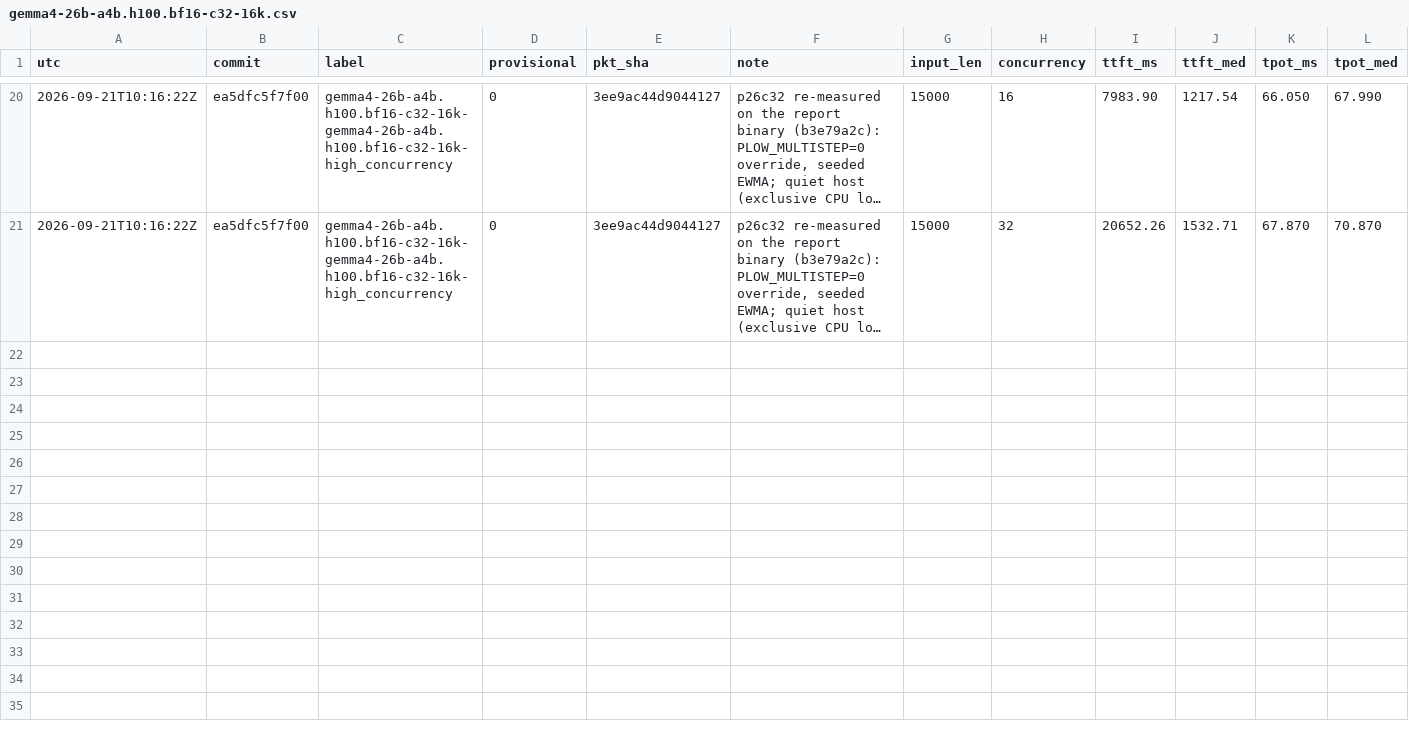
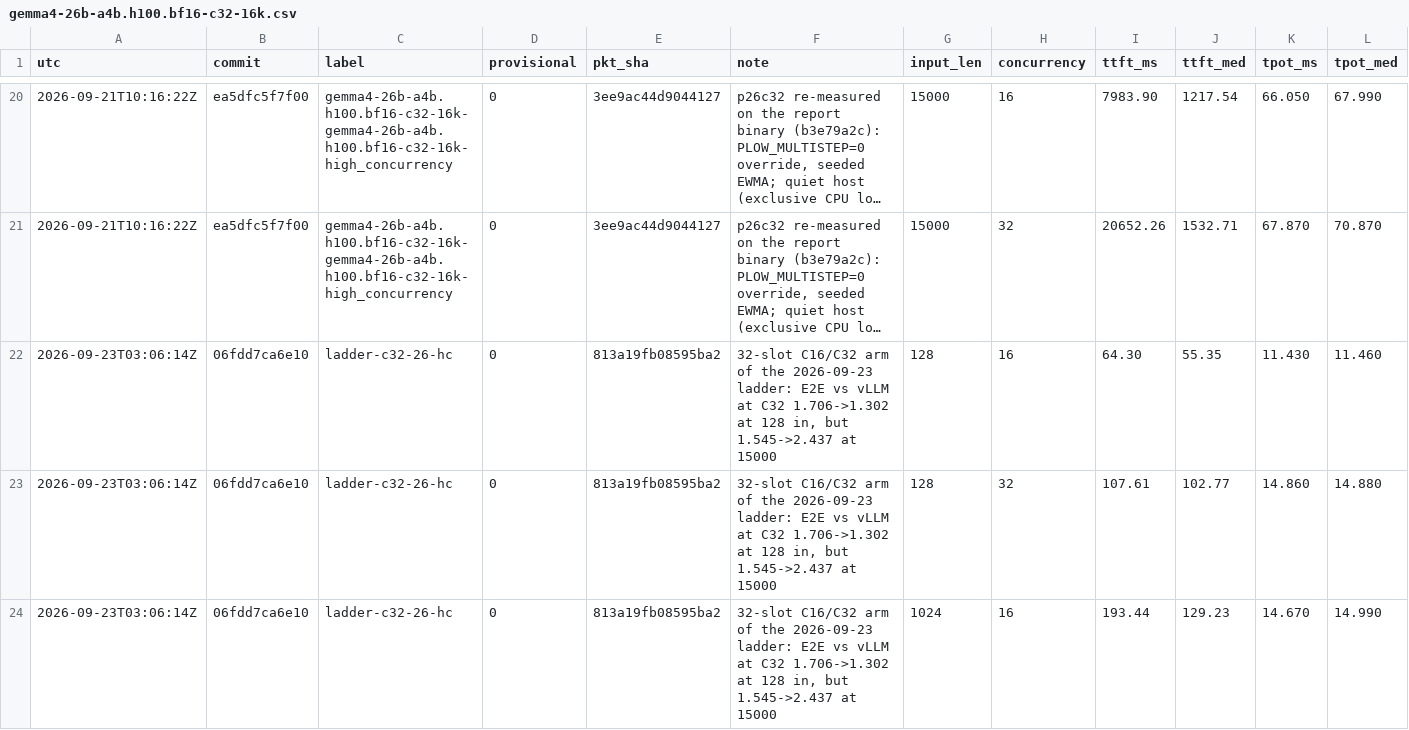
Before and after one commit to infervisor/plow, a CSV file: perf-data/campaign/gemma4-26b-a4b.h100.bf16-c32-16k.csv, drawn as a sheet; only a part is shown, gaps mark what is left out; long unchanged cells end in …; rows hold the shown columns only; the diff covers the shown part only; the diff names each change by its address in the sheet, - before the commit and + after, or states it on an @@ line.

```diff
--- a/perf-data/campaign/gemma4-26b-a4b.h100.bf16-c32-16k.csv
+++ b/perf-data/campaign/gemma4-26b-a4b.h100.bf16-c32-16k.csv
+row 22: 2026-09-23T03:06:14Z | 06fdd7ca6e10 | ladder-c32-26-hc | 0 | 813a19fb08595ba2 | 32-slot C16/C32 arm of the 2026-09-23 ladder: E2E vs vLLM at C32 1.706->1.302 at 128 in, but 1.545->2.437 at 15000 | 128 | 16 | 64.30 | 55.35 | 11.430 | 11.460
+row 23: 2026-09-23T03:06:14Z | 06fdd7ca6e10 | ladder-c32-26-hc | 0 | 813a19fb08595ba2 | 32-slot C16/C32 arm of the 2026-09-23 ladder: E2E vs vLLM at C32 1.706->1.302 at 128 in, but 1.545->2.437 at 15000 | 128 | 32 | 107.61 | 102.77 | 14.860 | 14.880
+row 24: 2026-09-23T03:06:14Z | 06fdd7ca6e10 | ladder-c32-26-hc | 0 | 813a19fb08595ba2 | 32-slot C16/C32 arm of the 2026-09-23 ladder: E2E vs vLLM at C32 1.706->1.302 at 128 in, but 1.545->2.437 at 15000 | 1024 | 16 | 193.44 | 129.23 | 14.670 | 14.990
```
Also changed, not shown: 7 added rows elsewhere in this file, perf-data/campaign/gemma4-12b.h100.bf16-c32-16k.csv, perf-data/campaign/gemma4-12b.h100.bf16-ladder16k.csv, 1 other file.
